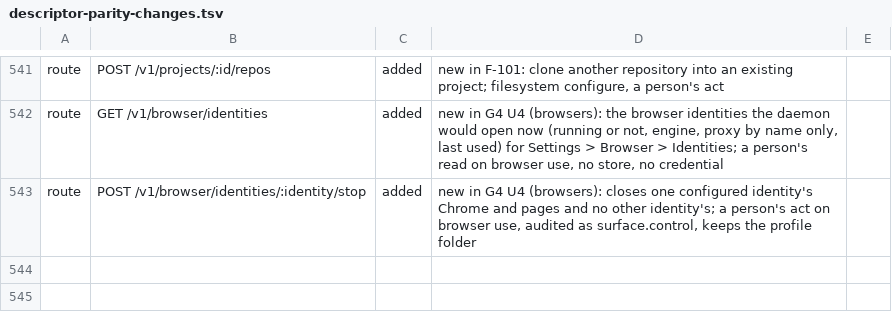
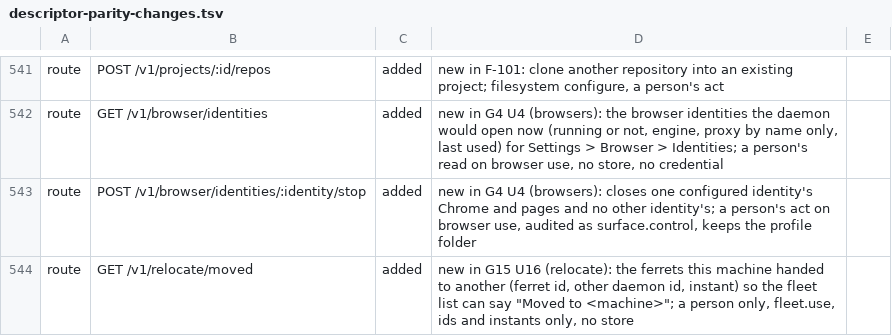
Before and after one commit to kirinnee/ferretry, a TSV file: scripts/validate/descriptor-parity-changes.tsv, drawn as a sheet; only a part is shown, gaps mark what is left out.

Commit message:
feat(relocate): move a ferret to another machine from the app (G15 U16)
The app flow (pick, review, move, open), the Actions row offered only where another machine is paired, the Moved-to mark on the stub, session restoration on the target, and the two-daemon acceptance.

```diff
--- a/scripts/validate/descriptor-parity-changes.tsv
+++ b/scripts/validate/descriptor-parity-changes.tsv
@@ -543 +543,2 @@ route	GET /v1/browser/identities	added	new in G4 U4 (browsers): the browser iden
 route	POST /v1/browser/identities/:identity/stop	added	new in G4 U4 (browsers): closes one configured identity's Chrome and pages and no other identity's; a person's act on browser use, audited as surface.control, keeps the profile folder
+route	GET /v1/relocate/moved	added	new in G15 U16 (relocate): the ferrets this machine handed to another (ferret id, other daemon id, instant) so the fleet list can say "Moved to <machine>"; a person only, fleet.use, ids and instants only, no store
```
Also changed, not shown: 35 other files.
